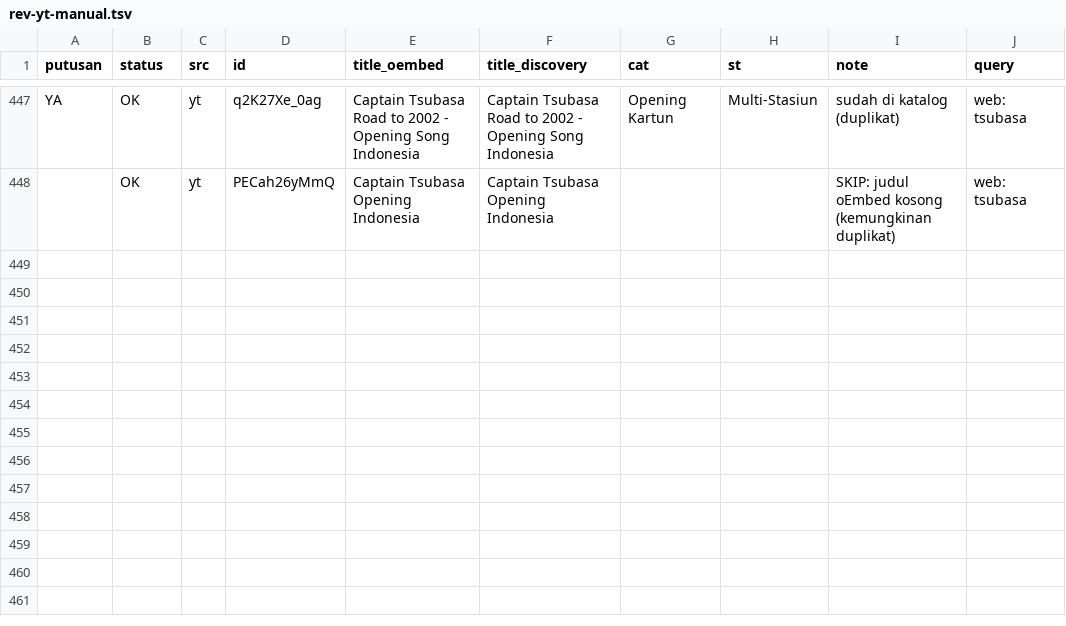
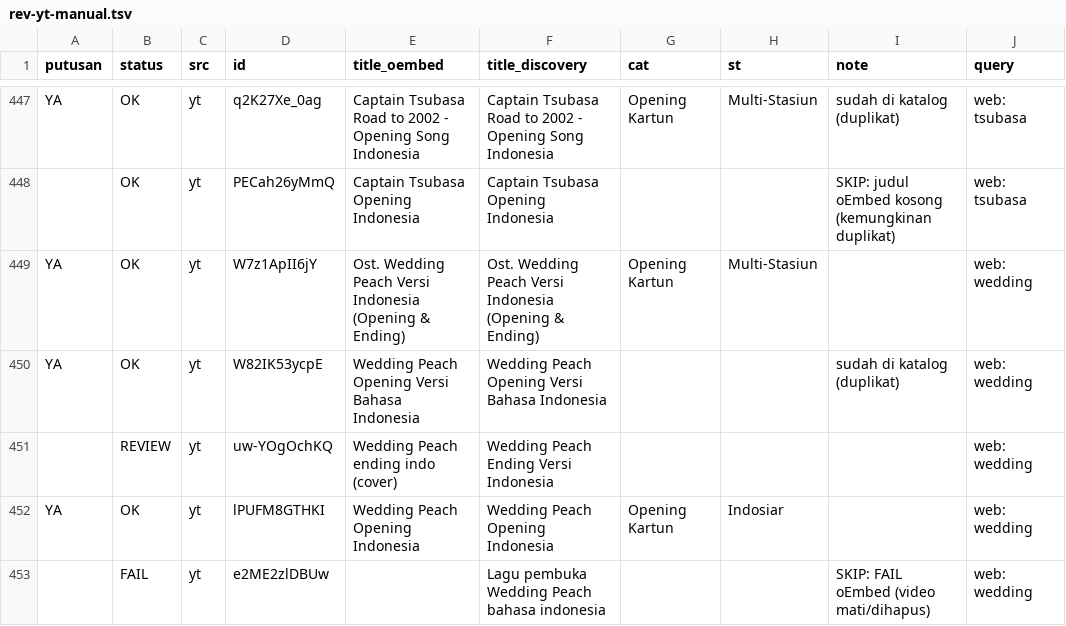
Before and after one commit to Llunatics/siar, a TSV file: scripts/cand/rev-yt-manual.tsv, drawn as a sheet; only a part is shown, gaps mark what is left out.

Commit message:
audit siklus 172: batch YT wedding peach +0 (dupe/cover)

```diff
--- a/scripts/cand/rev-yt-manual.tsv
+++ b/scripts/cand/rev-yt-manual.tsv
@@ -448 +448,6 @@ YA	OK	yt	q2K27Xe_0ag	Captain Tsubasa Road to 2002 - Opening Song Indonesia	Capta
 	OK	yt	PECah26yMmQ	Captain Tsubasa Opening Indonesia	Captain Tsubasa Opening Indonesia			SKIP: judul oEmbed kosong (kemungkinan duplikat)	web: tsubasa
+YA	OK	yt	W7z1ApII6jY	Ost. Wedding Peach Versi Indonesia (Opening & Ending)	Ost. Wedding Peach Versi Indonesia (Opening & Ending)	Opening Kartun	Multi-Stasiun		web: wedding
+YA	OK	yt	W82IK53ycpE	Wedding Peach   Opening Versi Bahasa Indonesia	Wedding Peach Opening Versi Bahasa Indonesia			sudah di katalog (duplikat)	web: wedding
+	REVIEW	yt	uw-YOgOchKQ	Wedding Peach ending indo (cover)	Wedding Peach Ending Versi Indonesia				web: wedding
+YA	OK	yt	lPUFM8GTHKI	Wedding Peach Opening Indonesia	Wedding Peach Opening Indonesia	Opening Kartun	Indosiar		web: wedding
+	FAIL	yt	e2ME2zlDBUw		Lagu pembuka Wedding Peach bahasa indonesia			SKIP: FAIL oEmbed (video mati/dihapus)	web: wedding
```
Also changed, not shown: 2 other files.
